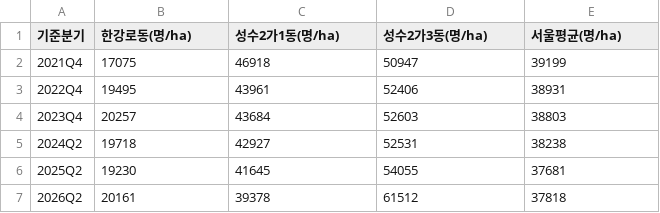
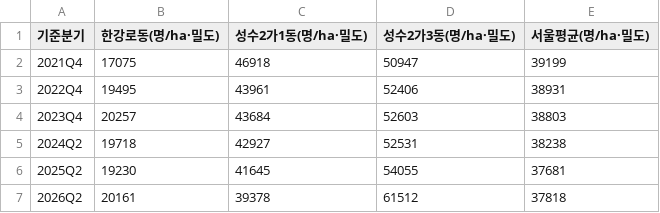
Before and after one commit to bohyoek/mcps, a CSV file: parts/a-demand/for-video/01_유동인구_추이.csv, drawn as a sheet.

```diff
--- a/parts/a-demand/for-video/01_유동인구_추이.csv
+++ b/parts/a-demand/for-video/01_유동인구_추이.csv
@@ -1,2 +1,2 @@
-기준분기,한강로동(명/ha),성수2가1동(명/ha),성수2가3동(명/ha),서울평균(명/ha)
+기준분기,한강로동(명/ha·밀도),성수2가1동(명/ha·밀도),성수2가3동(명/ha·밀도),서울평균(명/ha·밀도)
 2021Q4,17075,46918,50947,39199
```
Also changed, not shown: parts/a-demand/for-video/02_직장인구_추이.csv, parts/a-demand/for-video/04_소득_가구수_2026Q2.csv, 4 other files.
